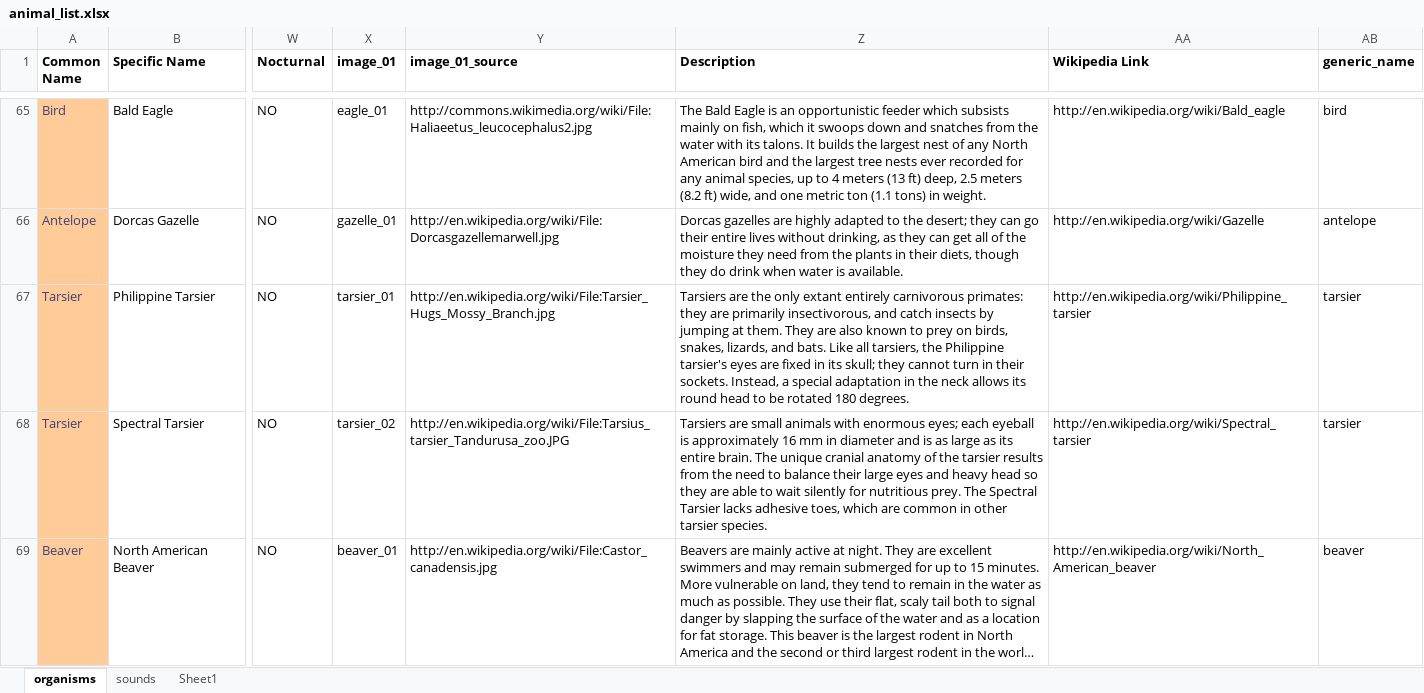
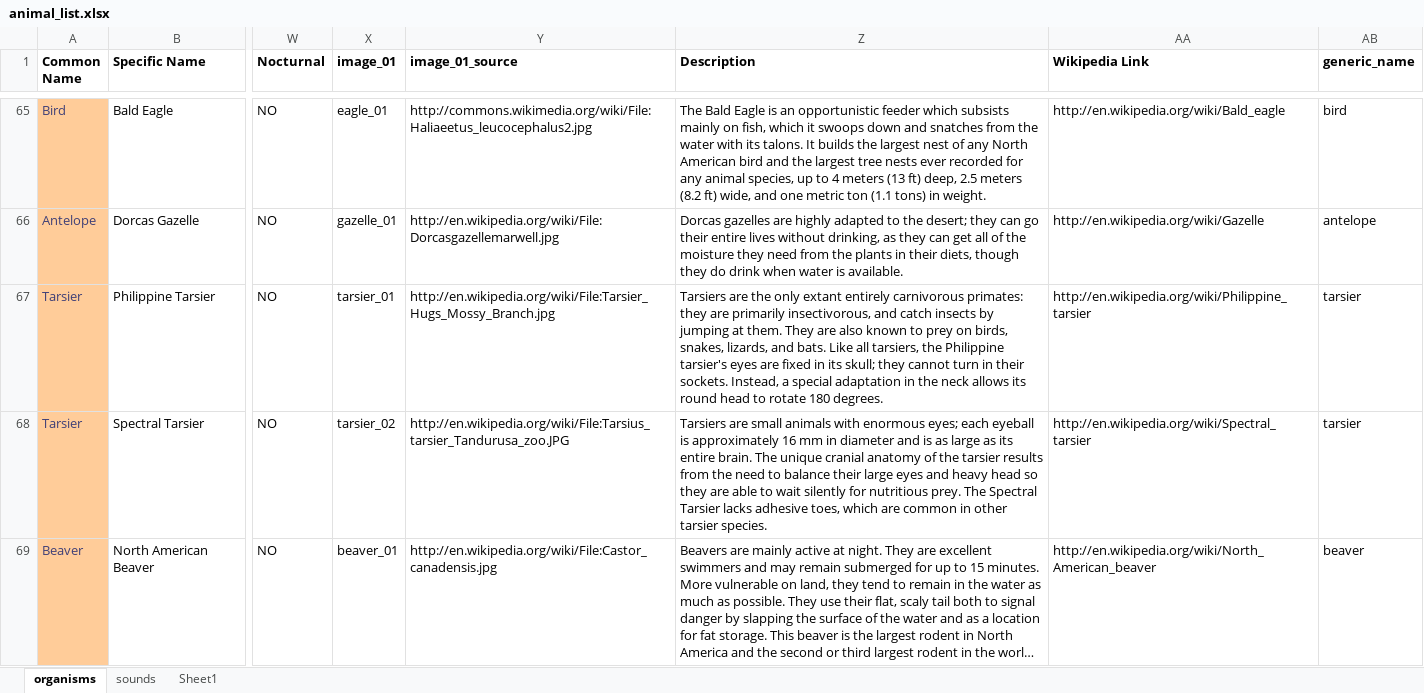
Before and after one commit to GameAid/Toddler-Taxonomist, an Excel workbook: Toddler Taxonomist/animal_list.xlsx, sheet organisms, drawn as a sheet; only a part is shown, gaps mark what is left out; long unchanged cells end in …; values as stored, in another font and other column widths than the file's, no borders; the diff names each change by its address in the sheet, - before the commit and + after, or states it on an @@ line.

```diff
--- a/Toddler Taxonomist/animal_list.xlsx (sheet organisms)
+++ b/Toddler Taxonomist/animal_list.xlsx (sheet organisms)
-Z67 (Description): …head to be rotated 180 degrees.
+Z67 (Description): …head to rotate 180 degrees.
```
Also changed, not shown: 8 other files.
